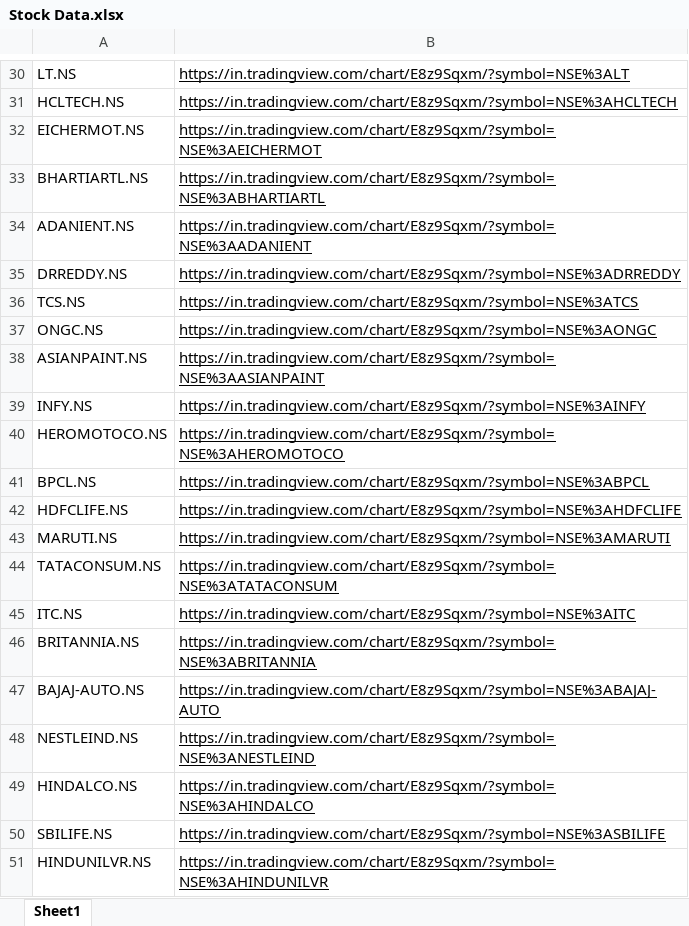
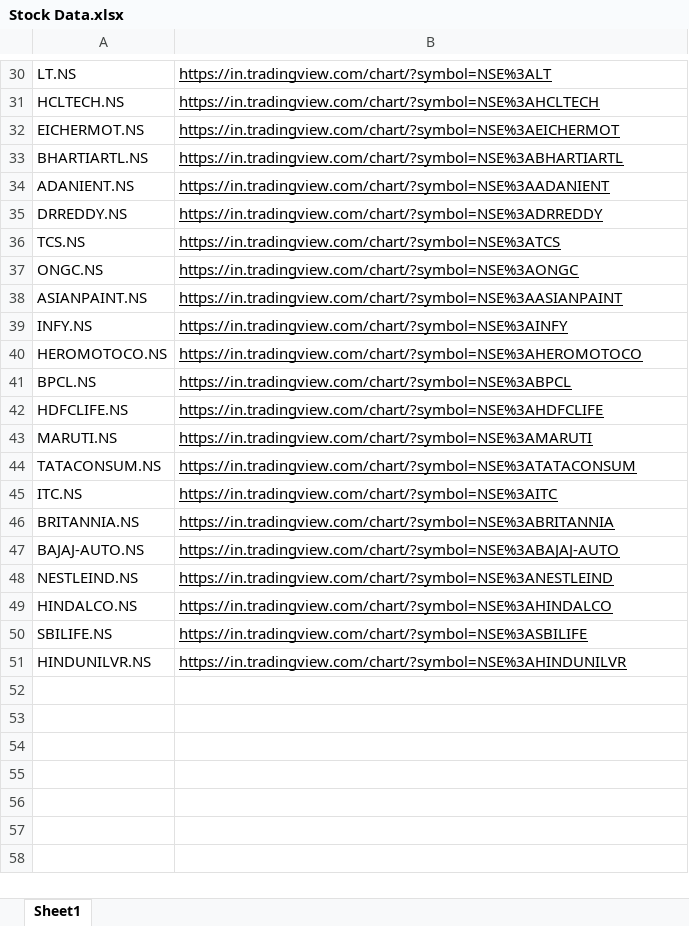
Before and after one commit to ChitwanRana/Stock_Data, an Excel workbook: media/Stock Data.xlsx, sheet Sheet1, drawn as a sheet; only a part is shown, gaps mark what is left out; values as stored, in another font and other column widths than the file's, no borders; the diff covers the shown part only; the diff names each change by its address in the sheet, - before the commit and + after, or states it on an @@ line.

```diff
--- a/media/Stock Data.xlsx (sheet Sheet1)
+++ b/media/Stock Data.xlsx (sheet Sheet1)
-B30: https://in.tradingview.com/chart/E8z9Sqxm/?symbol=NSE%3ALT
+B30: https://in.tradingview.com/chart/?symbol=NSE%3ALT
-B31: https://in.tradingview.com/chart/E8z9Sqxm/?symbol=NSE%3AHCLTECH
+B31: https://in.tradingview.com/chart/?symbol=NSE%3AHCLTECH
-B32: https://in.tradingview.com/chart/E8z9Sqxm/?symbol=NSE%3AEICHERMOT
+B32: https://in.tradingview.com/chart/?symbol=NSE%3AEICHERMOT
-B33: https://in.tradingview.com/chart/E8z9Sqxm/?symbol=NSE%3ABHARTIARTL
+B33: https://in.tradingview.com/chart/?symbol=NSE%3ABHARTIARTL
-B34: https://in.tradingview.com/chart/E8z9Sqxm/?symbol=NSE%3AADANIENT
+B34: https://in.tradingview.com/chart/?symbol=NSE%3AADANIENT
-B35: https://in.tradingview.com/chart/E8z9Sqxm/?symbol=NSE%3ADRREDDY
+B35: https://in.tradingview.com/chart/?symbol=NSE%3ADRREDDY
-B36: https://in.tradingview.com/chart/E8z9Sqxm/?symbol=NSE%3ATCS
+B36: https://in.tradingview.com/chart/?symbol=NSE%3ATCS
-B37: https://in.tradingview.com/chart/E8z9Sqxm/?symbol=NSE%3AONGC
+B37: https://in.tradingview.com/chart/?symbol=NSE%3AONGC
-B38: https://in.tradingview.com/chart/E8z9Sqxm/?symbol=NSE%3AASIANPAINT
+B38: https://in.tradingview.com/chart/?symbol=NSE%3AASIANPAINT
-B39: https://in.tradingview.com/chart/E8z9Sqxm/?symbol=NSE%3AINFY
+B39: https://in.tradingview.com/chart/?symbol=NSE%3AINFY
-B40: https://in.tradingview.com/chart/E8z9Sqxm/?symbol=NSE%3AHEROMOTOCO
+B40: https://in.tradingview.com/chart/?symbol=NSE%3AHEROMOTOCO
-B41: https://in.tradingview.com/chart/E8z9Sqxm/?symbol=NSE%3ABPCL
+B41: https://in.tradingview.com/chart/?symbol=NSE%3ABPCL
-B42: https://in.tradingview.com/chart/E8z9Sqxm/?symbol=NSE%3AHDFCLIFE
+B42: https://in.tradingview.com/chart/?symbol=NSE%3AHDFCLIFE
-B43: https://in.tradingview.com/chart/E8z9Sqxm/?symbol=NSE%3AMARUTI
+B43: https://in.tradingview.com/chart/?symbol=NSE%3AMARUTI
-B44: https://in.tradingview.com/chart/E8z9Sqxm/?symbol=NSE%3ATATACONSUM
+B44: https://in.tradingview.com/chart/?symbol=NSE%3ATATACONSUM
-B45: https://in.tradingview.com/chart/E8z9Sqxm/?symbol=NSE%3AITC
+B45: https://in.tradingview.com/chart/?symbol=NSE%3AITC
-B46: https://in.tradingview.com/chart/E8z9Sqxm/?symbol=NSE%3ABRITANNIA
+B46: https://in.tradingview.com/chart/?symbol=NSE%3ABRITANNIA
-B47: https://in.tradingview.com/chart/E8z9Sqxm/?symbol=NSE%3ABAJAJ-AUTO
+B47: https://in.tradingview.com/chart/?symbol=NSE%3ABAJAJ-AUTO
-B48: https://in.tradingview.com/chart/E8z9Sqxm/?symbol=NSE%3ANESTLEIND
+B48: https://in.tradingview.com/chart/?symbol=NSE%3ANESTLEIND
-B49: https://in.tradingview.com/chart/E8z9Sqxm/?symbol=NSE%3AHINDALCO
+B49: https://in.tradingview.com/chart/?symbol=NSE%3AHINDALCO
-B50: https://in.tradingview.com/chart/E8z9Sqxm/?symbol=NSE%3ASBILIFE
+B50: https://in.tradingview.com/chart/?symbol=NSE%3ASBILIFE
-B51: https://in.tradingview.com/chart/E8z9Sqxm/?symbol=NSE%3AHINDUNILVR
+B51: https://in.tradingview.com/chart/?symbol=NSE%3AHINDUNILVR
```
Also changed, not shown: 28 edited cells elsewhere in this sheet.
